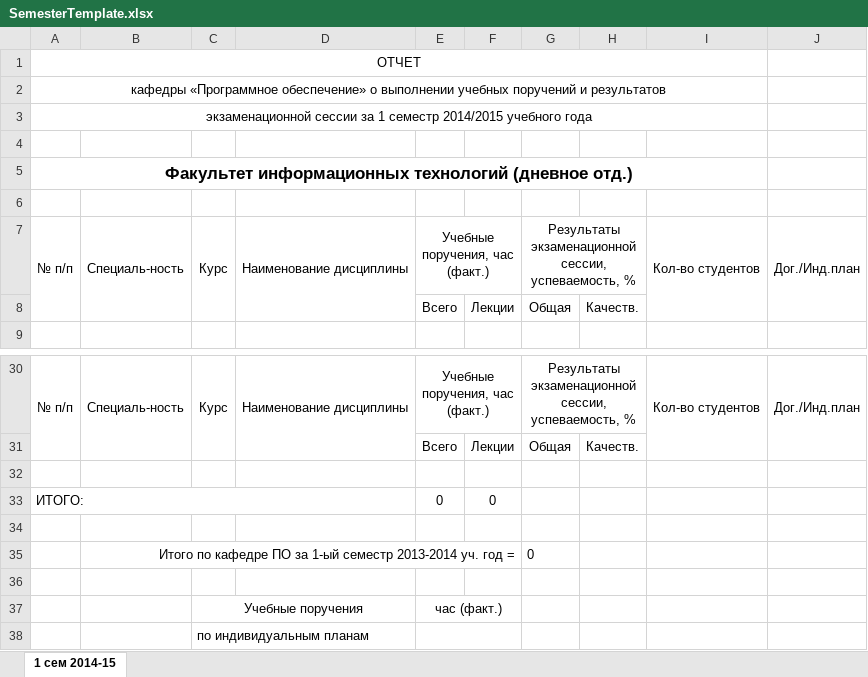
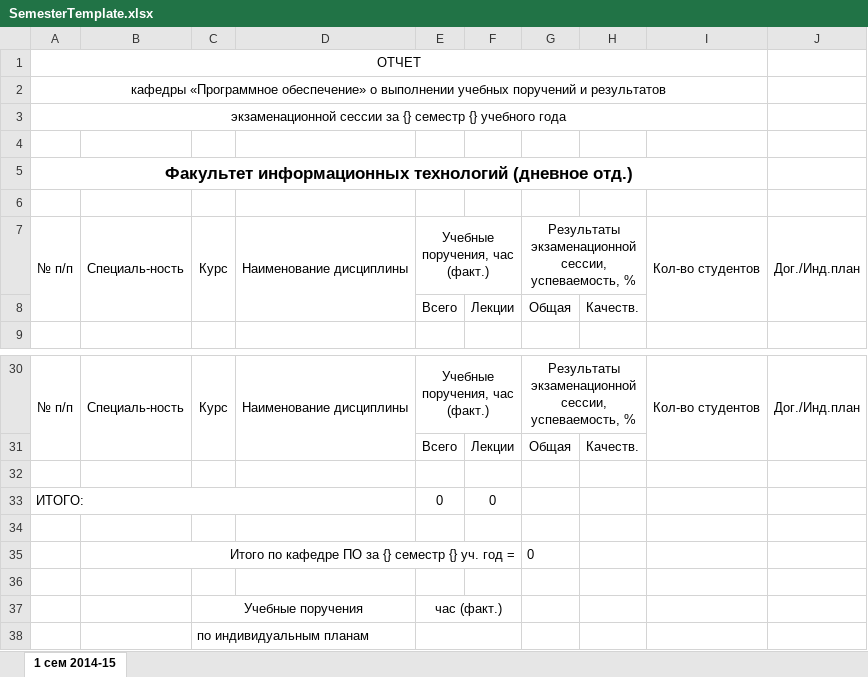
Before and after one commit to dubstepTractor/backend-demo, an Excel workbook: src/main/java/com/example/demo/helpers/templates/SemesterTemplate.xlsx, sheet 1 сем 2014-15, drawn as a sheet; only a part is shown, gaps mark what is left out; values as stored, in another font and other column widths than the file's, no borders; the diff names each change by its address in the sheet, - before the commit and + after, or states it on an @@ line.

Commit message:
feature/add-delete-year-query | Добавлено удаление учебного года, добавлено api для сборки фронтенда и исправлены мелкие баги

```diff
--- a/src/main/java/com/example/demo/helpers/templates/SemesterTemplate.xlsx (sheet 1 сем 2014-15)
+++ b/src/main/java/com/example/demo/helpers/templates/SemesterTemplate.xlsx (sheet 1 сем 2014-15)
-A3: …сессии за 1 семестр 2014/2015 учебного года
+A3: …сессии за {} семестр {} учебного года
-B35: …ПО за 1-ый семестр 2013-2014 уч. год…
+B35: …ПО за {} семестр {} уч. год…
```
Also changed, not shown: 28 other files.
